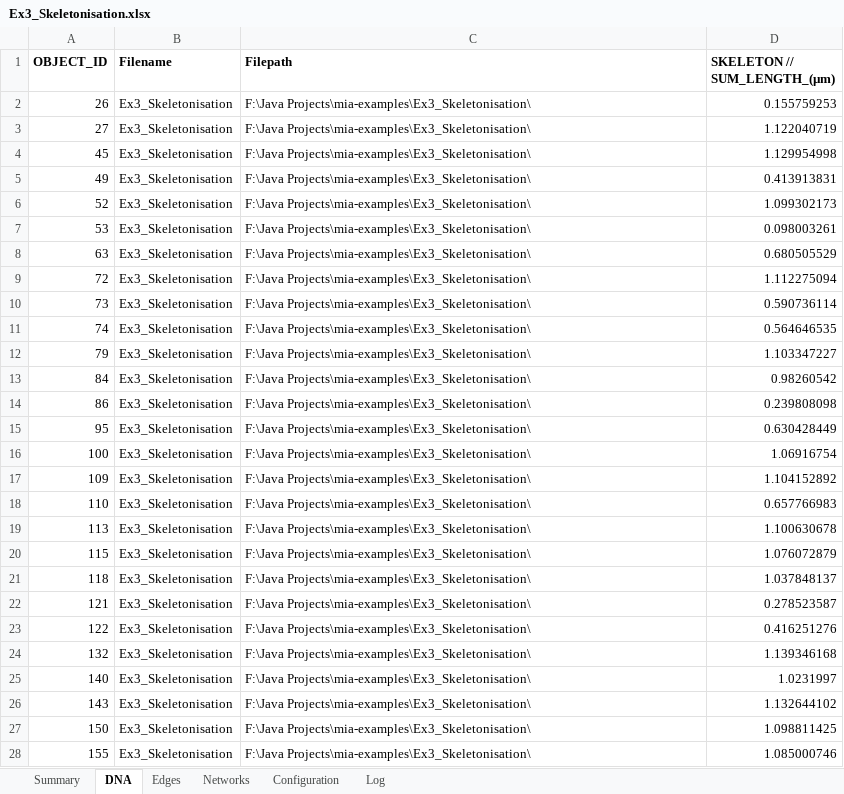
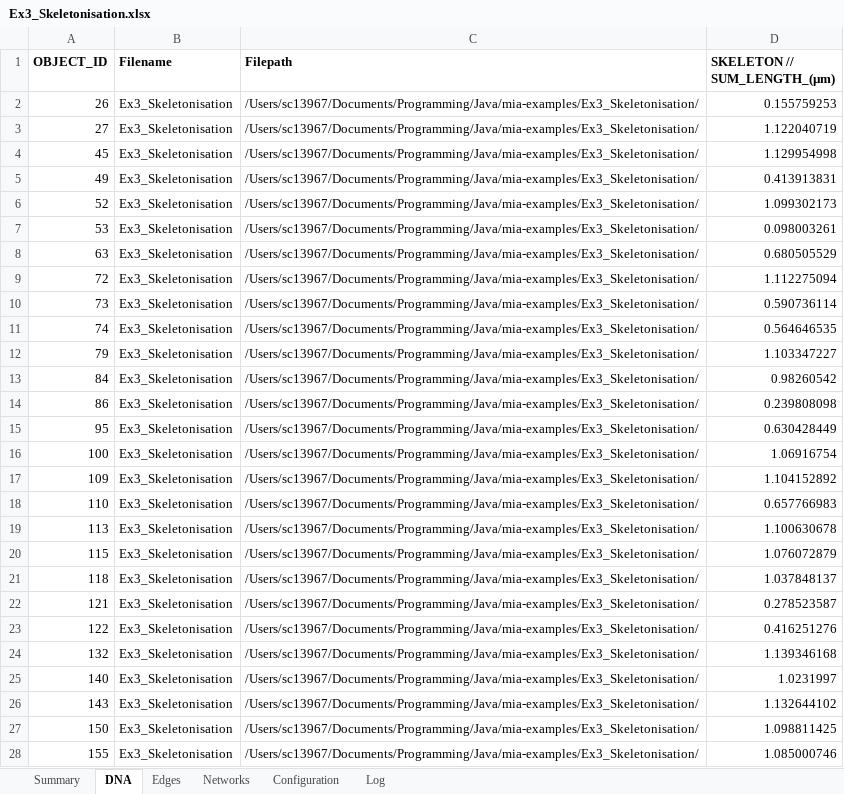
Before and after one commit to mianalysis/mia-examples, an Excel workbook: Ex3_Skeletonisation/ExampleResults/Ex3_Skeletonisation.xlsx, sheet DNA, drawn as a sheet; only a part is shown; values as stored, in another font and other column widths than the file's, no borders; charts and pictures not drawn; the diff covers the shown part only; the diff names each change by its address in the sheet, - before the commit and + after, or states it on an @@ line.

```diff
--- a/Ex3_Skeletonisation/ExampleResults/Ex3_Skeletonisation.xlsx (sheet DNA)
+++ b/Ex3_Skeletonisation/ExampleResults/Ex3_Skeletonisation.xlsx (sheet DNA)
-C2:C28 (Filepath): F:\Java Projects\mia-examples\Ex3_Skeletonisation\
+C2:C28 (Filepath): /Users/sc13967/Documents/Programming/Java/mia-examples/Ex3_Skeletonisation/
```
Also changed, not shown: 11 edited cells elsewhere in this sheet, sheet Edges, sheet Networks, sheet Configuration, sheet Log, sheet Summary, charts or pictures, Ex1_NucleiSegmentation/ExampleResults/Ex1_NucleiSegmentation.xlsx, Ex2_ObjectTracking/ExampleResults/Ex2_Cell-Image-Library-11813.xlsx, 12 other files.
